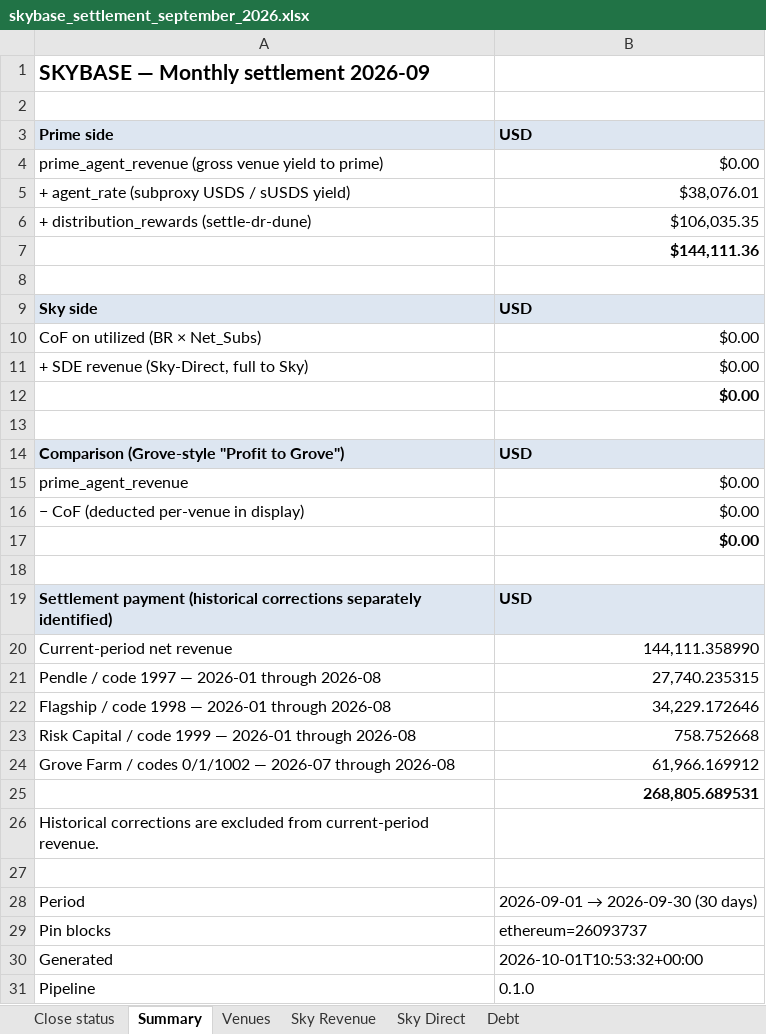
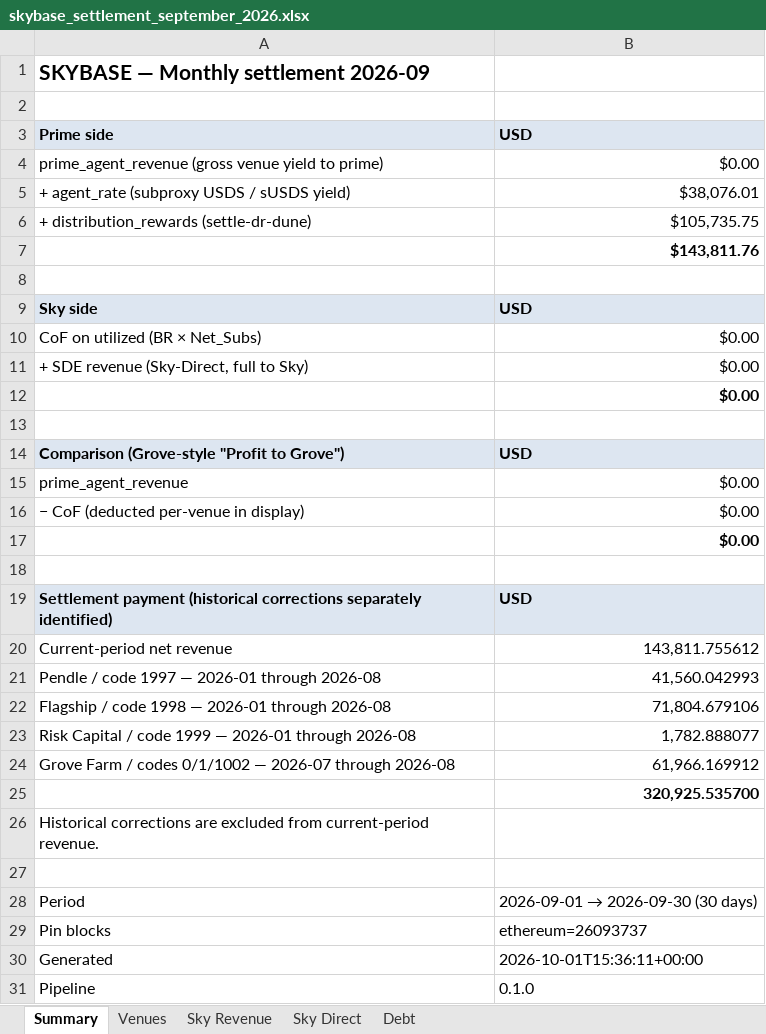
Before and after one commit to soterlabs/settlement-reports, an Excel workbook: reports/skybase/2026-09/skybase_settlement_september_2026.xlsx, sheet Summary, drawn as a sheet; values as stored, in another font and other column widths than the file's, no borders; the diff names each change by its address in the sheet, - before the commit and + after, or states it on an @@ line.

```diff
--- a/reports/skybase/2026-09/skybase_settlement_september_2026.xlsx (sheet Summary)
+++ b/reports/skybase/2026-09/skybase_settlement_september_2026.xlsx (sheet Summary)
-sheet tab: Close status
-B6: $106,035.35
+B6: $105,735.75
-B7: $144,111.36
+B7: $143,811.76
-B20: 144,111.358990
+B20: 143,811.755612
-B21: 27,740.235315
+B21: 41,560.042993
-B22: 34,229.172646
+B22: 71,804.679106
-B23: 758.752668
+B23: 1,782.888077
-B25: 268,805.689531
+B25: 320,925.535700
-B30: 2026-10-01T10:53:32+00:00
+B30: 2026-10-01T15:36:11+00:00
```
Also changed, not shown: 4 other files.
